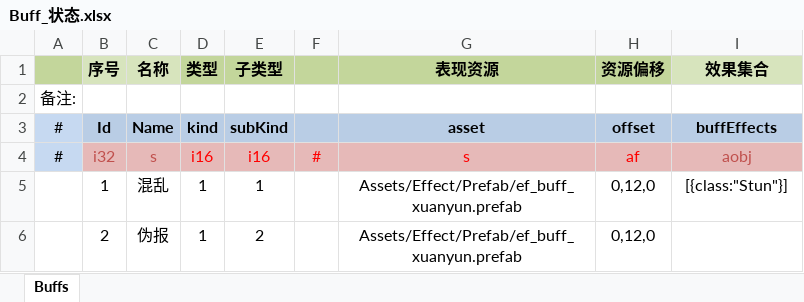
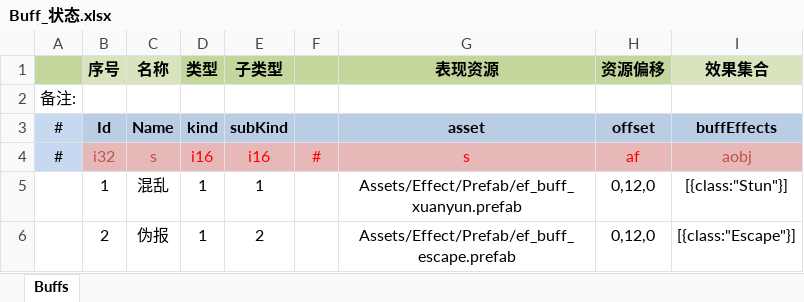
Before and after one commit to JoeLongma/sango_infinity, an Excel workbook: Data/Export/Common/Buff_状态.xlsx, sheet Buffs, drawn as a sheet; values as stored, in another font and other column widths than the file's, no borders; the diff names each change by its address in the sheet, - before the commit and + after, or states it on an @@ line.

```diff
--- a/Data/Export/Common/Buff_状态.xlsx (sheet Buffs)
+++ b/Data/Export/Common/Buff_状态.xlsx (sheet Buffs)
-G6 (表现资源): Assets/Effect/Prefab/ef_buff_xuanyun.prefab
+G6 (表现资源): Assets/Effect/Prefab/ef_buff_escape.prefab
-I6 (效果集合): (empty)
+I6 (效果集合): [{class:"Escape"}]
```
Also changed, not shown: 37 other files.
